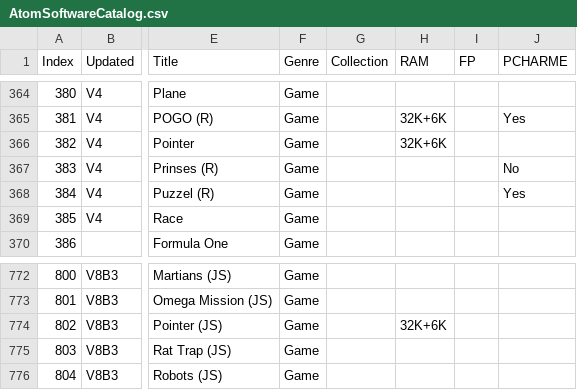
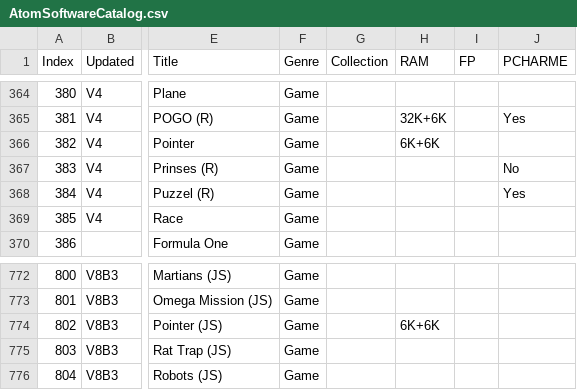
Before and after one commit to hoglet67/AtomSoftwareArchive, a CSV file: catalog/AtomSoftwareCatalog.csv, drawn as a sheet; only a part is shown, gaps mark what is left out; the diff names each change by its address in the sheet, - before the commit and + after, or states it on an @@ line.

Commit message:
Override RAM Dependency of PAINTER to 6K+6K

```diff
--- a/catalog/AtomSoftwareCatalog.csv
+++ b/catalog/AtomSoftwareCatalog.csv
-H366 (RAM): 32K+6K
+H366 (RAM): 6K+6K
-H774 (RAM): 32K+6K
+H774 (RAM): 6K+6K
```
